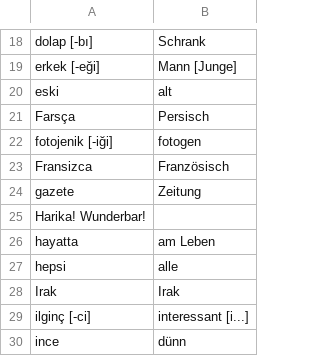
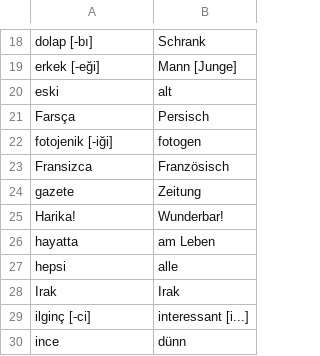
Before and after one commit to rudimeier/dict_ger_tr, a CSV file: R03.csv, drawn as a sheet; only a part is shown, gaps mark what is left out; the diff covers the shown part only.

```diff
--- a/R03.csv
+++ b/R03.csv
@@ -24,3 +24,3 @@ Fransizca	Französisch
 gazete	Zeitung
-Harika! Wunderbar!
+Harika!	Wunderbar!
 hayatta	am Leben
```
Also changed, not shown: 42 added rows elsewhere in this file.
